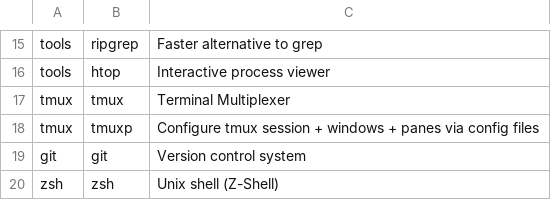
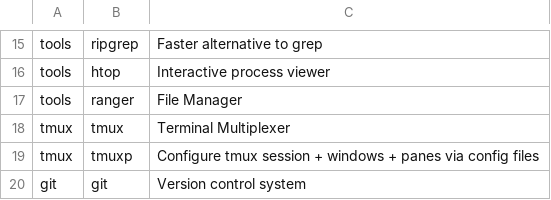
Before and after one commit to ncograf/arch_installer, a CSV file: apps.csv, drawn as a sheet; only a part is shown, gaps mark what is left out; the shorter side is filled out with more unchanged rows.

Commit message:
Add ranger to the list

```diff
--- a/apps.csv
+++ b/apps.csv
@@ -16,2 +16,3 @@ tools, ripgrep, Faster alternative to grep
 tools, htop, Interactive process viewer
+tools, ranger, File Manager
 tmux, tmux, Terminal Multiplexer
```
